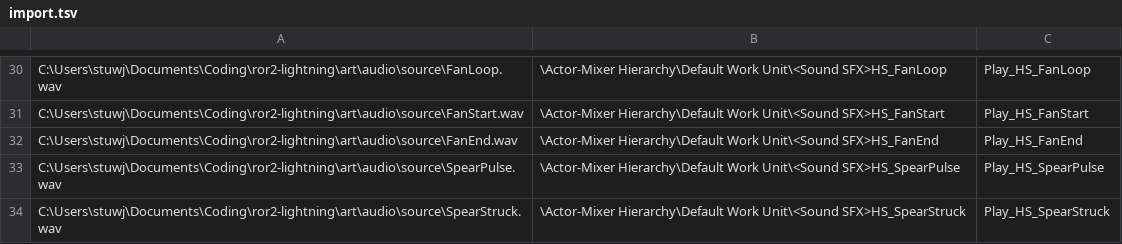
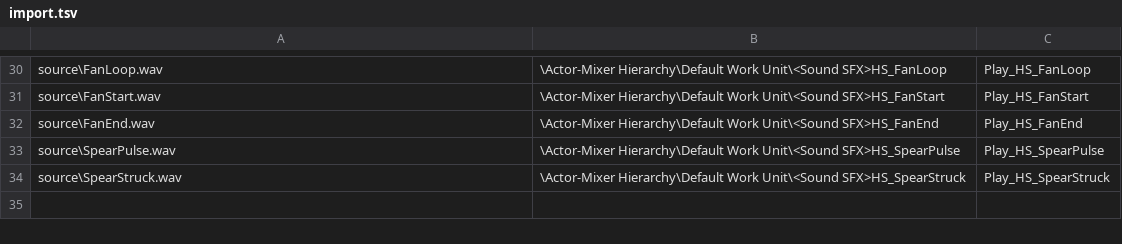
Before and after one commit to johnstonstu/ror2-hollow-saint, a TSV file: art/audio/import.tsv, drawn as a sheet; only a part is shown, gaps mark what is left out; the diff covers the shown part only; the diff names each change by its address in the sheet, - before the commit and + after, or states it on an @@ line.

```diff
--- a/art/audio/import.tsv
+++ b/art/audio/import.tsv
-A30: C:\Users\stuwj\Documents\Coding\ror2-lightning\art\audio\source\FanLoop.wav
+A30: source\FanLoop.wav
-A31: C:\Users\stuwj\Documents\Coding\ror2-lightning\art\audio\source\FanStart.wav
+A31: source\FanStart.wav
-A32: C:\Users\stuwj\Documents\Coding\ror2-lightning\art\audio\source\FanEnd.wav
+A32: source\FanEnd.wav
-A33: C:\Users\stuwj\Documents\Coding\ror2-lightning\art\audio\source\SpearPulse.wav
+A33: source\SpearPulse.wav
-A34: C:\Users\stuwj\Documents\Coding\ror2-lightning\art\audio\source\SpearStruck.wav
+A34: source\SpearStruck.wav
```
Also changed, not shown: 28 edited cells elsewhere in this file, 34 other files.
